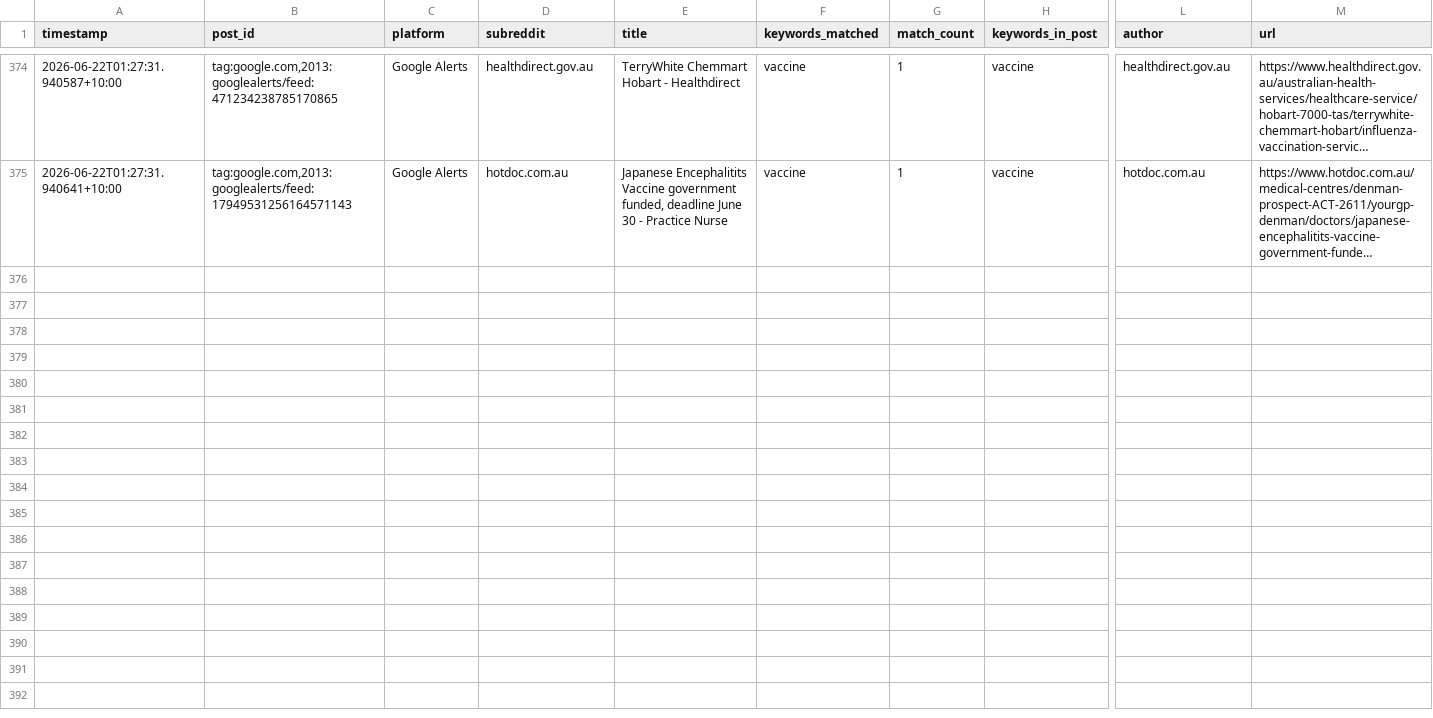
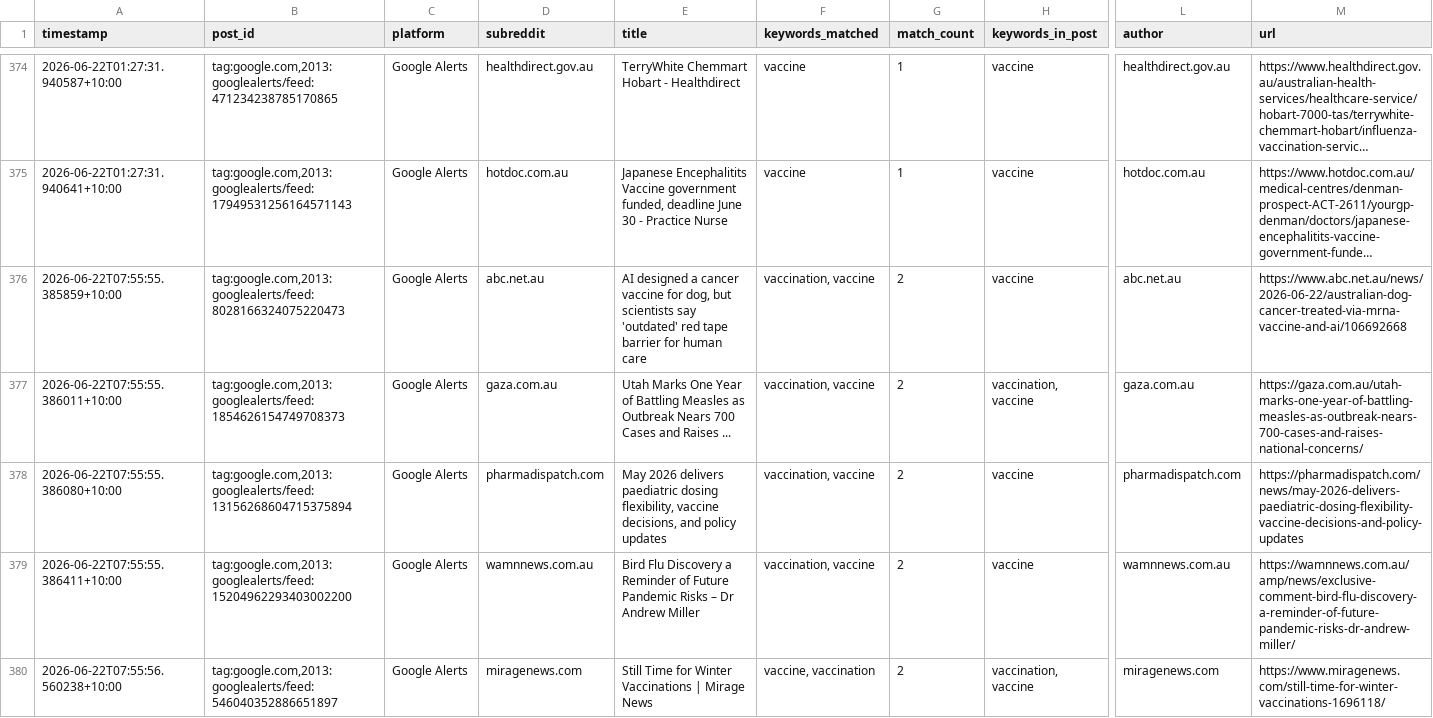
Before and after one commit to EP04/disinformation-tracker, a CSV file: google_alerts_results_all.csv, drawn as a sheet; only a part is shown, gaps mark what is left out; long unchanged cells end in …; rows hold the shown columns only; the diff covers the shown part only; the diff names each change by its address in the sheet, - before the commit and + after, or states it on an @@ line.

```diff
--- a/google_alerts_results_all.csv
+++ b/google_alerts_results_all.csv
+row 376: 2026-06-22T07:55:55.385859+10:00 | tag:google.com,2013:googlealerts/feed:8028166324075220473 | Google Alerts | abc.net.au | AI designed a cancer vaccine for dog, but scientists say 'outdated' red tape barrier for human care | vaccination, vaccine | 2 | vaccine | abc.net.au | https://www.abc.net.au/news/2026-06-22/australian-dog-cancer-treated-via-mrna-vaccine-and-ai/106692668
+row 377: 2026-06-22T07:55:55.386011+10:00 | tag:google.com,2013:googlealerts/feed:1854626154749708373 | Google Alerts | gaza.com.au | Utah Marks One Year of Battling Measles as Outbreak Nears 700 Cases and Raises ... | vaccination, vaccine | 2 | vaccination, vaccine | gaza.com.au | https://gaza.com.au/utah-marks-one-year-of-battling-measles-as-outbreak-nears-700-cases-and-raises-national-concerns/
+row 378: 2026-06-22T07:55:55.386080+10:00 | tag:google.com,2013:googlealerts/feed:13156268604715375894 | Google Alerts | pharmadispatch.com | May 2026 delivers paediatric dosing flexibility, vaccine decisions, and policy updates | vaccination, vaccine | 2 | vaccine | pharmadispatch.com | https://pharmadispatch.com/news/may-2026-delivers-paediatric-dosing-flexibility-vaccine-decisions-and-policy-updates
+row 379: 2026-06-22T07:55:55.386411+10:00 | tag:google.com,2013:googlealerts/feed:15204962293403002200 | Google Alerts | wamnnews.com.au | Bird Flu Discovery a Reminder of Future Pandemic Risks – Dr Andrew Miller | vaccination, vaccine | 2 | vaccine | wamnnews.com.au | https://wamnnews.com.au/amp/news/exclusive-comment-bird-flu-discovery-a-reminder-of-future-pandemic-risks-dr-andrew-miller/
+row 380: 2026-06-22T07:55:56.560238+10:00 | tag:google.com,2013:googlealerts/feed:546040352886651897 | Google Alerts | miragenews.com | Still Time for Winter Vaccinations | Mirage News | vaccine, vaccination | 2 | vaccination, vaccine | miragenews.com | https://www.miragenews.com/still-time-for-winter-vaccinations-1696118/
```
Also changed, not shown: 5 added rows elsewhere in this file, 1 other file.
